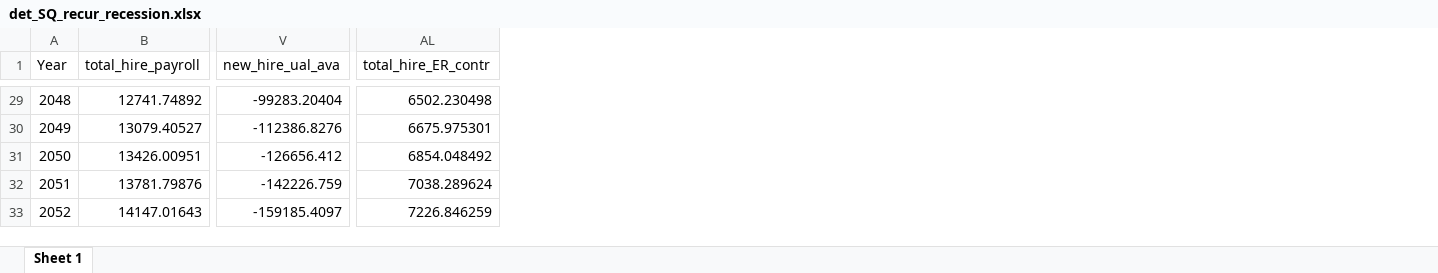
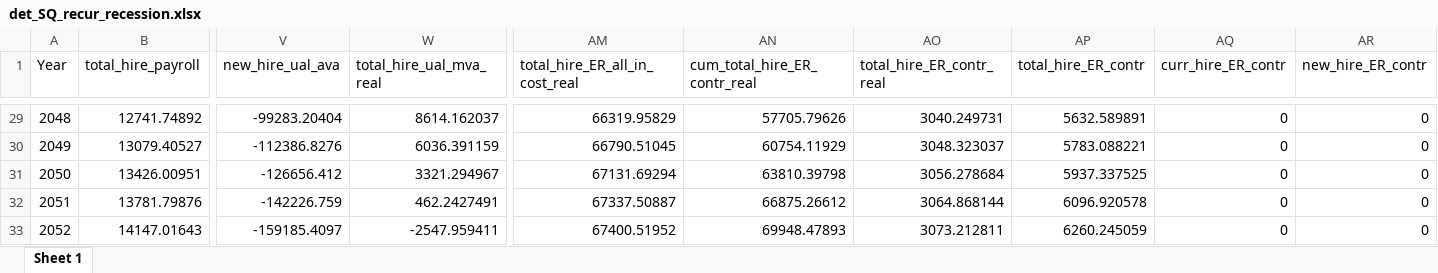
Before and after one commit to SteveVu2212/MPERS-Optimized-Models, an Excel workbook: Outputs/det_SQ_recur_recession.xlsx, sheet Sheet 1, drawn as a sheet; only a part is shown, gaps mark what is left out; values as stored, in another font and other column widths than the file's, no borders; addresses are those after the commit; the diff covers the shown part only; the diff names each change by its address in the sheet, - before the commit and + after, or states it on an @@ line.

```diff
--- a/Outputs/det_SQ_recur_recession.xlsx (sheet Sheet 1)
+++ b/Outputs/det_SQ_recur_recession.xlsx (sheet Sheet 1)
+column W (total_hire_ual_mva_real), rows 29-33: 8614.162037 | 6036.391159 | 3321.294967 | 462.2427491 | -2547.959411
+column AM (total_hire_ER_all_in_cost_real), rows 29-33: 66319.95829 | 66790.51045 | 67131.69294 | 67337.50887 | 67400.51952
+column AN (cum_total_hire_ER_contr_real), rows 29-33: 57705.79626 | 60754.11929 | 63810.39798 | 66875.26612 | 69948.47893
+column AO (total_hire_ER_contr_real), rows 29-33: 3040.249731 | 3048.323037 | 3056.278684 | 3064.868144 | 3073.212811
+column AQ (curr_hire_ER_contr), rows 29-33: all 0
+column AR (new_hire_ER_contr), rows 29-33: all 0
-AP29 (total_hire_ER_contr): 6502.230498
+AP29 (total_hire_ER_contr): 5632.589891
-AP30 (total_hire_ER_contr): 6675.975301
+AP30 (total_hire_ER_contr): 5783.088221
-AP31 (total_hire_ER_contr): 6854.048492
+AP31 (total_hire_ER_contr): 5937.337525
-AP32 (total_hire_ER_contr): 7038.289624
+AP32 (total_hire_ER_contr): 6096.920578
-AP33 (total_hire_ER_contr): 7226.846259
+AP33 (total_hire_ER_contr): 6260.245059
```
Also changed, not shown: 25 edited cells elsewhere in this sheet, formulas that keep their value, Inputs/FundingModel-Inputs.xlsx, Outputs/chart_inputs.xlsx, 19 other files.
